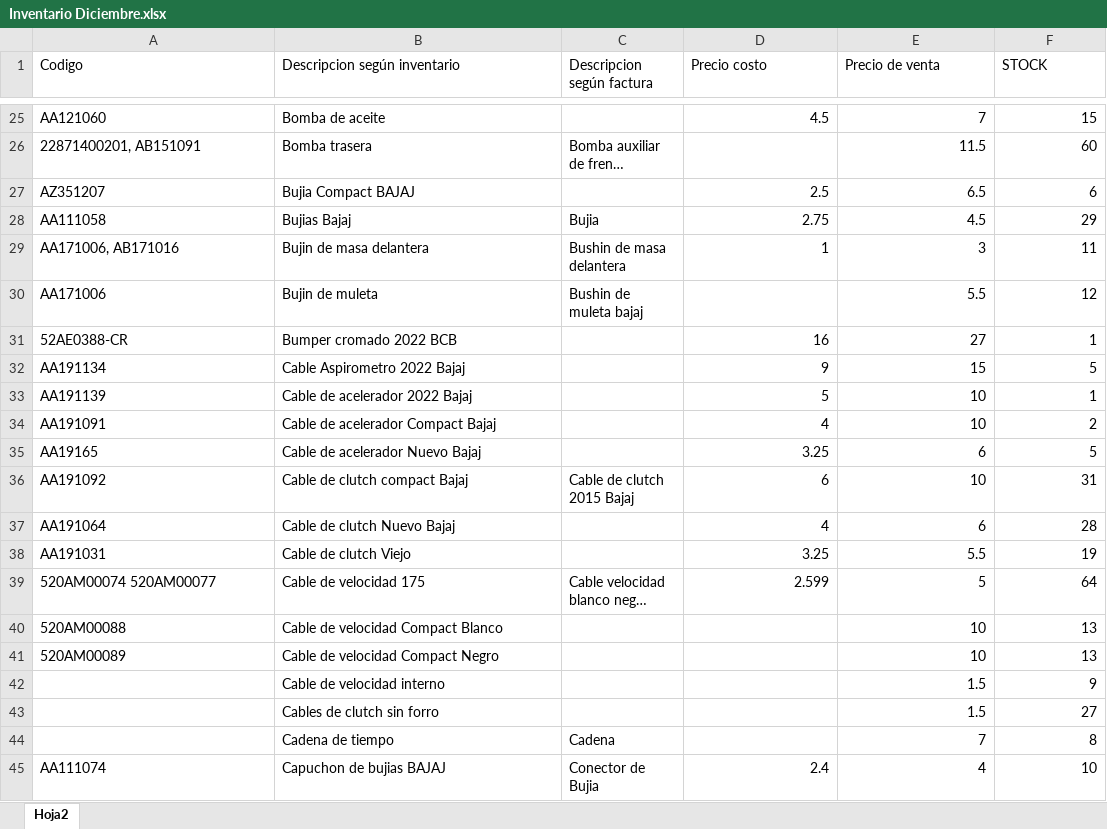
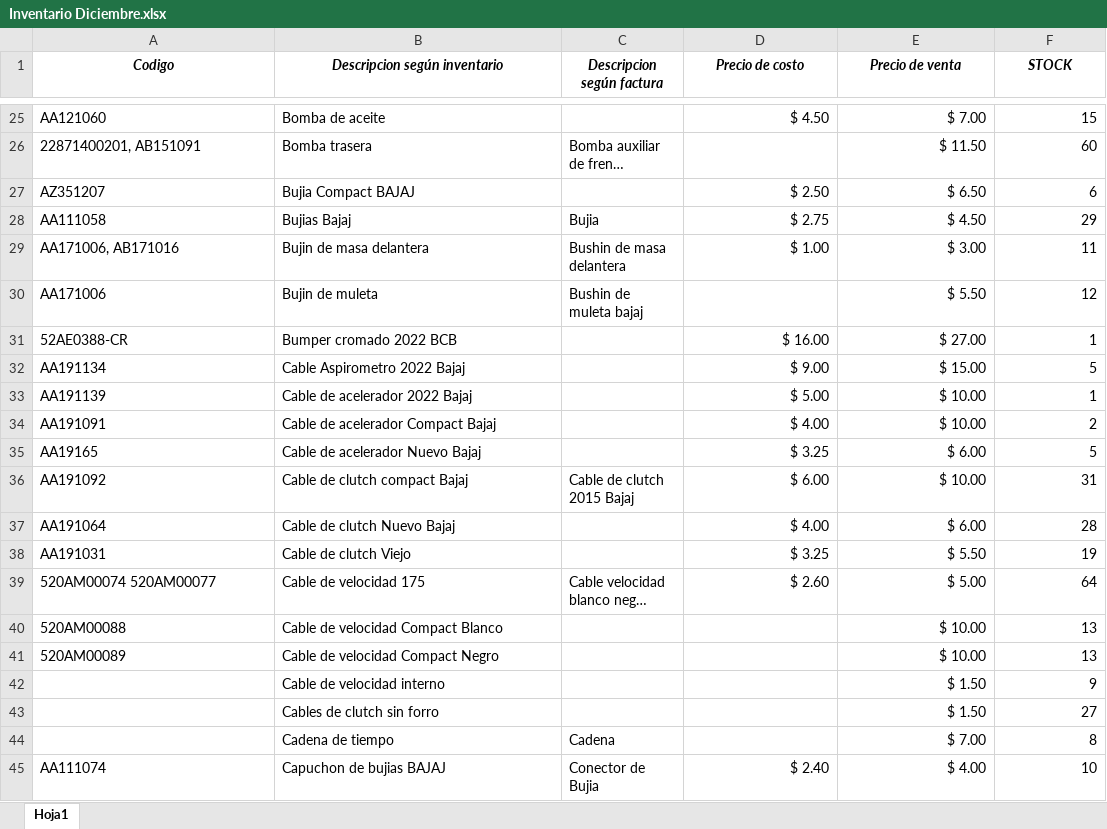
Before and after one commit to animemagno/willianworkshop, an Excel workbook: Inventario Diciembre.xlsx, sheet Hoja1, drawn as a sheet; only a part is shown, gaps mark what is left out; long unchanged cells end in …; values as stored, in another font and other column widths than the file's, no borders; the diff covers the shown part only; the diff names each change by its address in the sheet, - before the commit and + after, or states it on an @@ line.

```diff
--- a/Inventario Diciembre.xlsx (sheet Hoja1)
+++ b/Inventario Diciembre.xlsx (sheet Hoja1)
-sheet tab: Hoja2
+sheet tab: Hoja1
@@ A1:F1 bold: off → on, italic: off → on, alignment: left → center @@
-D1: Precio costo
+D1: Precio de costo
-D25 (Precio de costo): 4.5
+D25 (Precio de costo): $ 4.50
-E25 (Precio de venta): 7
+E25 (Precio de venta): $ 7.00
-E26 (Precio de venta): 11.5
+E26 (Precio de venta): $ 11.50
-D27 (Precio de costo): 2.5
+D27 (Precio de costo): $ 2.50
-E27 (Precio de venta): 6.5
+E27 (Precio de venta): $ 6.50
-D28 (Precio de costo): 2.75
+D28 (Precio de costo): $ 2.75
-E28 (Precio de venta): 4.5
+E28 (Precio de venta): $ 4.50
-D29 (Precio de costo): 1
+D29 (Precio de costo): $ 1.00
-E29 (Precio de venta): 3
+E29 (Precio de venta): $ 3.00
-E30 (Precio de venta): 5.5
+E30 (Precio de venta): $ 5.50
-D31 (Precio de costo): 16
+D31 (Precio de costo): $ 16.00
-E31 (Precio de venta): 27
+E31 (Precio de venta): $ 27.00
-D32 (Precio de costo): 9
+D32 (Precio de costo): $ 9.00
-E32 (Precio de venta): 15
+E32 (Precio de venta): $ 15.00
-D33 (Precio de costo): 5
+D33 (Precio de costo): $ 5.00
-E33:E34 (Precio de venta): 10
+E33:E34 (Precio de venta): $ 10.00
-D34 (Precio de costo): 4
+D34 (Precio de costo): $ 4.00
-D35 (Precio de costo): 3.25
+D35 (Precio de costo): $ 3.25
-E35 (Precio de venta): 6
+E35 (Precio de venta): $ 6.00
-D36 (Precio de costo): 6
+D36 (Precio de costo): $ 6.00
-E36 (Precio de venta): 10
+E36 (Precio de venta): $ 10.00
-D37 (Precio de costo): 4
+D37 (Precio de costo): $ 4.00
-E37 (Precio de venta): 6
+E37 (Precio de venta): $ 6.00
-D38 (Precio de costo): 3.25
+D38 (Precio de costo): $ 3.25
-E38 (Precio de venta): 5.5
+E38 (Precio de venta): $ 5.50
-D39 (Precio de costo): 2.599
+D39 (Precio de costo): $ 2.60
-E39 (Precio de venta): 5
+E39 (Precio de venta): $ 5.00
-E40:E41 (Precio de venta): 10
+E40:E41 (Precio de venta): $ 10.00
-E42:E43 (Precio de venta): 1.5
+E42:E43 (Precio de venta): $ 1.50
-E44 (Precio de venta): 7
+E44 (Precio de venta): $ 7.00
-D45 (Precio de costo): 2.4
+D45 (Precio de costo): $ 2.40
-E45 (Precio de venta): 4
+E45 (Precio de venta): $ 4.00
```
Also changed, not shown: 246 edited cells elsewhere in this sheet, 4 other files.
